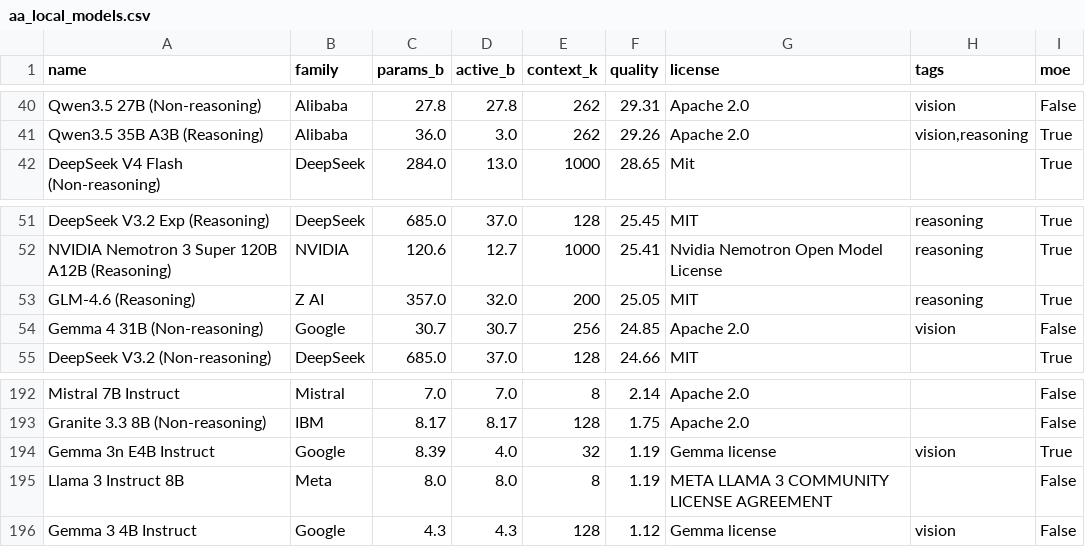
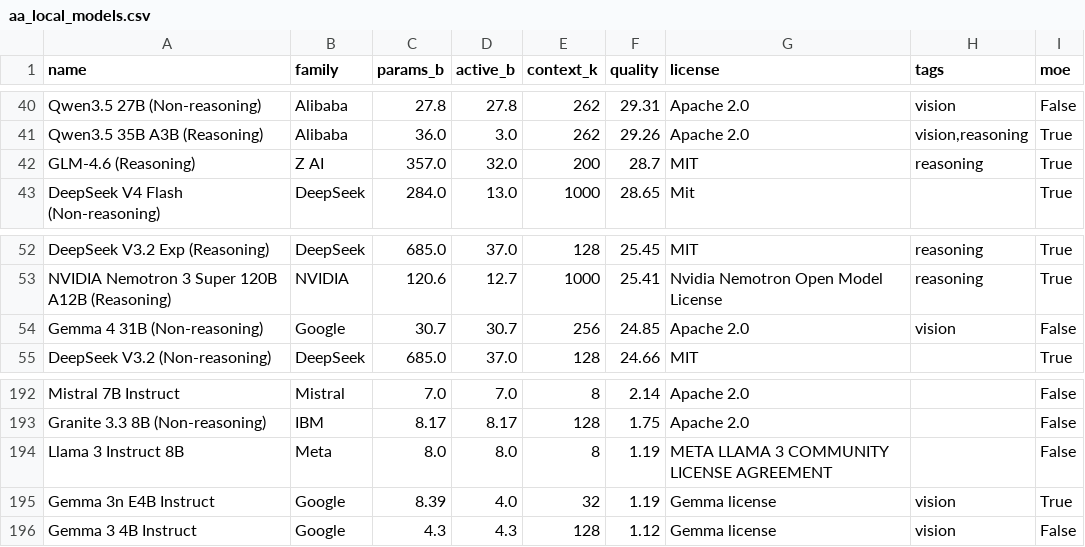
Before and after one commit to Avo-Sarkissian/AI-Frontier-Database, a CSV file: data/raw/aa_local_models.csv, drawn as a sheet; only a part is shown, gaps mark what is left out.

```diff
--- a/data/raw/aa_local_models.csv
+++ b/data/raw/aa_local_models.csv
@@ -41,2 +41,3 @@ Qwen3.5 27B (Non-reasoning),Alibaba,27.8,27.8,262,29.31,Apache 2.0,vision,False
 Qwen3.5 35B A3B (Reasoning),Alibaba,36.0,3.0,262,29.26,Apache 2.0,"vision,reasoning",True
+GLM-4.6 (Reasoning),Z AI,357.0,32.0,200,28.7,MIT,reasoning,True
 DeepSeek V4 Flash (Non-reasoning),DeepSeek,284.0,13.0,1000,28.65,Mit,,True
@@ -52,3 +53,2 @@ DeepSeek V3.2 Exp (Reasoning),DeepSeek,685.0,37.0,128,25.45,MIT,reasoning,True
 NVIDIA Nemotron 3 Super 120B A12B (Reasoning),NVIDIA,120.6,12.7,1000,25.41,Nvidia Nemotron Open Model License,reasoning,True
-GLM-4.6 (Reasoning),Z AI,357.0,32.0,200,25.05,MIT,reasoning,True
 Gemma 4 31B (Non-reasoning),Google,30.7,30.7,256,24.85,Apache 2.0,vision,False
@@ -193,4 +193,4 @@ Mistral 7B Instruct,Mistral,7.0,7.0,8,2.14,Apache 2.0,,False
 Granite 3.3 8B (Non-reasoning),IBM,8.17,8.17,128,1.75,Apache 2.0,,False
+Llama 3 Instruct 8B,Meta,8.0,8.0,8,1.19,META LLAMA 3 COMMUNITY LICENSE AGREEMENT,,False
 Gemma 3n E4B Instruct,Google,8.39,4.0,32,1.19,Gemma license,vision,True
-Llama 3 Instruct 8B,Meta,8.0,8.0,8,1.19,META LLAMA 3 COMMUNITY LICENSE AGREEMENT,,False
 Gemma 3 4B Instruct,Google,4.3,4.3,128,1.12,Gemma license,vision,False
```
Also changed, not shown: data/raw/aa_image_models.csv, data/raw/aa_models.csv, 12 other files.
